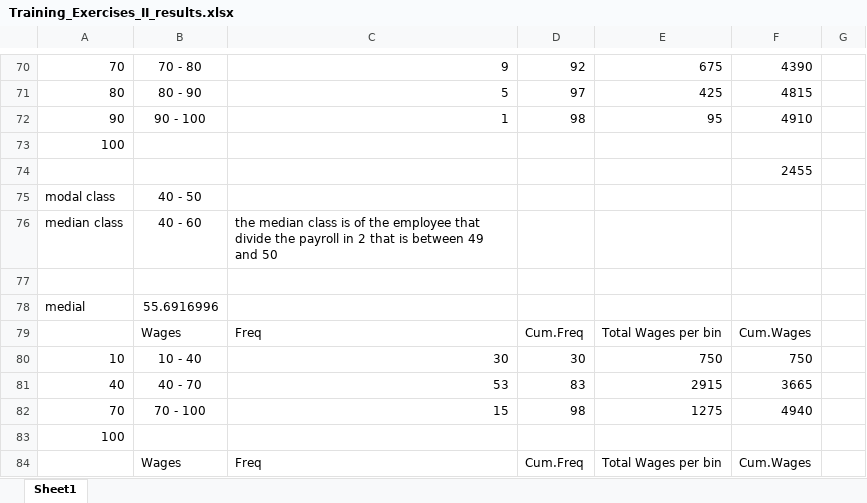
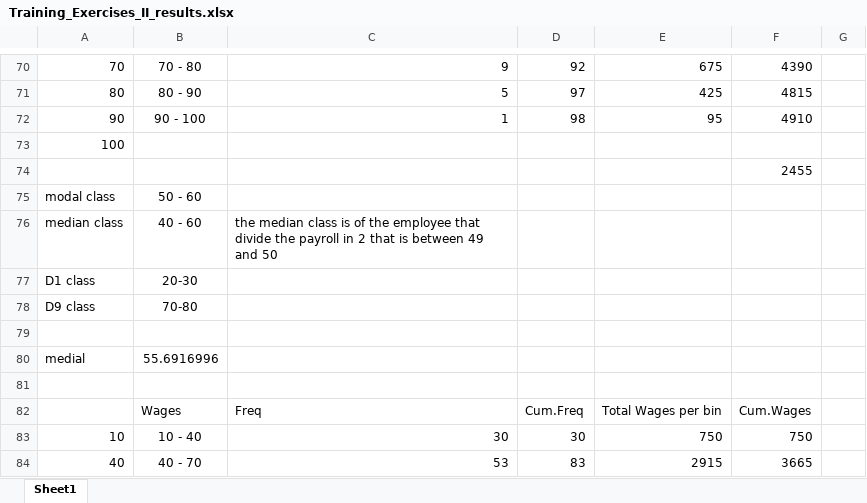
Before and after one commit to louisdecharson/louisdecharson.github.io, an Excel workbook: files/QT/Training_Exercises_II_results.xlsx, sheet Sheet1, drawn as a sheet; only a part is shown, gaps mark what is left out; the shorter side is filled out with more unchanged rows; values as stored, in another font and other column widths than the file's, no borders; charts and pictures not drawn; the diff names each change by its address in the sheet, - before the commit and + after, or states it on an @@ line.

Commit message:
upload midterm results

```diff
--- a/files/QT/Training_Exercises_II_results.xlsx (sheet Sheet1)
+++ b/files/QT/Training_Exercises_II_results.xlsx (sheet Sheet1)
-B75: 40 - 50
+B75: 50 - 60
+row 77: D1 class | 20-30
+row 78: D9 class | 70-80
+row 81: (empty)
```
Also changed, not shown: charts or pictures, 4 other files.
